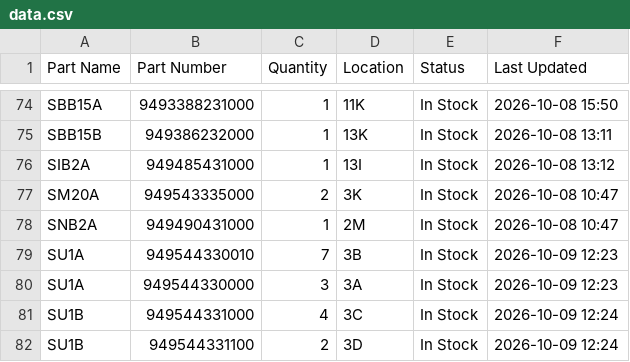
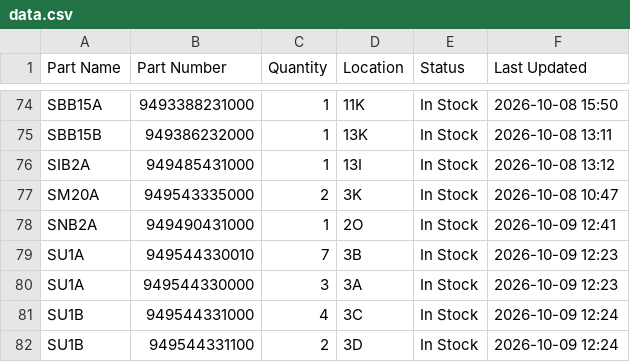
Before and after one commit to salmanaziz859-star/tms-stock, a CSV file: data.csv, drawn as a sheet; only a part is shown, gaps mark what is left out.

```diff
--- a/data.csv
+++ b/data.csv
@@ -77,3 +77,3 @@ SIB2A,949485431000,1,13I,In Stock,2026-10-08 13:12
 SM20A,949543335000,2,3K,In Stock,2026-10-08 10:47
-SNB2A,949490431000,1,2M,In Stock,2026-10-08 10:47
+SNB2A,949490431000,1,2O,In Stock,2026-10-09 12:41
 SU1A,949544330010,7,3B,In Stock,2026-10-09 12:23
```
Also changed, not shown: 1 other file.
